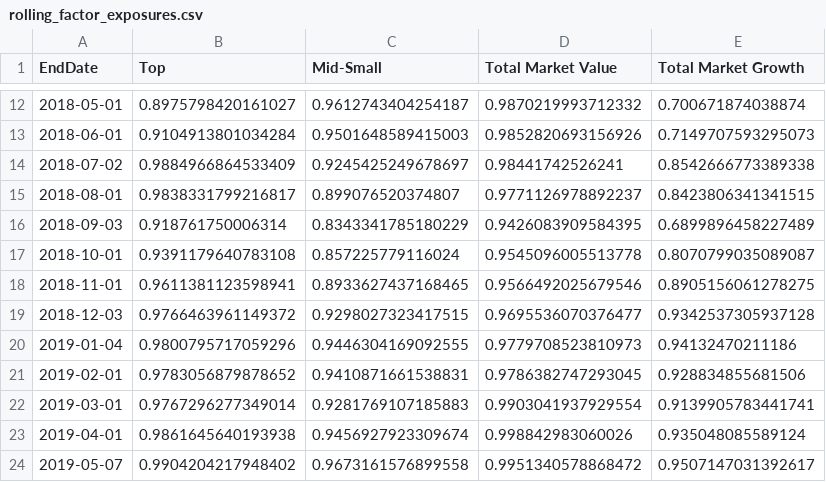
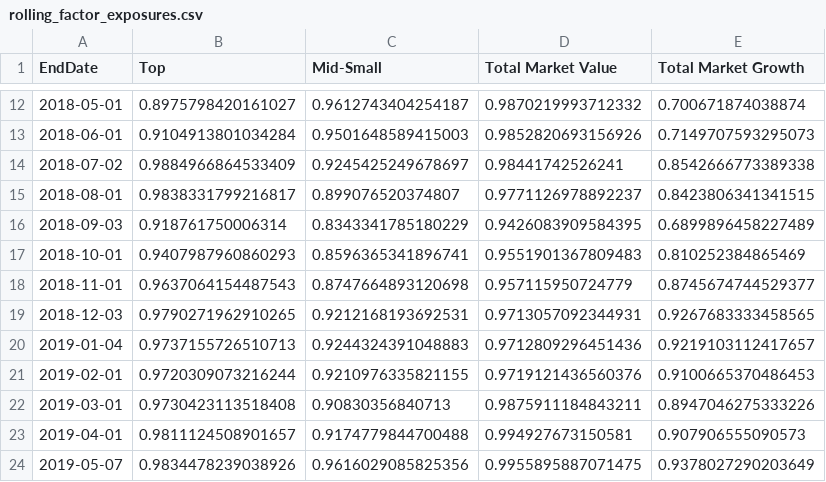
Before and after one commit to EGcapital0926/egcapital-Low-PBR-Strategy, a CSV file: processed/rolling_factor_exposures.csv, drawn as a sheet; only a part is shown, gaps mark what is left out; the diff covers the shown part only.

```diff
--- a/processed/rolling_factor_exposures.csv
+++ b/processed/rolling_factor_exposures.csv
@@ -16,9 +16,9 @@ EndDate,Top,Mid-Small,Total Market Value,Total Market Growth
 2018-09-03,0.918761750006314,0.8343341785180229,0.9426083909584395,0.6899896458227489
-2018-10-01,0.9391179640783108,0.857225779116024,0.9545096005513778,0.8070799035089087
-2018-11-01,0.9611381123598941,0.8933627437168465,0.9566492025679546,0.8905156061278275
-2018-12-03,0.9766463961149372,0.9298027323417515,0.9695536070376477,0.9342537305937128
-2019-01-04,0.9800795717059296,0.9446304169092555,0.9779708523810973,0.94132470211186
-2019-02-01,0.9783056879878652,0.9410871661538831,0.9786382747293045,0.928834855681506
-2019-03-01,0.9767296277349014,0.9281769107185883,0.9903041937929554,0.9139905783441741
-2019-04-01,0.9861645640193938,0.9456927923309674,0.998842983060026,0.935048085589124
-2019-05-07,0.9904204217948402,0.9673161576899558,0.9951340578868472,0.9507147031392617
+2018-10-01,0.9407987960860293,0.8596365341896741,0.9551901367809483,0.810252384865469
+2018-11-01,0.9637064154487543,0.8747664893120698,0.957115950724779,0.8745674744529377
+2018-12-03,0.9790271962910265,0.9212168193692531,0.9713057092344931,0.9267683333458565
+2019-01-04,0.9737155726510713,0.9244324391048883,0.9712809296451436,0.9219103112417657
+2019-02-01,0.9720309073216244,0.9210976335821155,0.9719121436560376,0.9100665370486453
+2019-03-01,0.9730423113518408,0.90830356840713,0.9875911184843211,0.8947046275333226
+2019-04-01,0.9811124508901657,0.9174779844700488,0.994927673150581,0.907906555090573
+2019-05-07,0.9834478239038926,0.9616029085825356,0.9955895887071475,0.9378027290203649
```
Also changed, not shown: 68 edited cells elsewhere in this file, processed/factor_exposures.csv, processed/monte_carlo_simulation.csv, 15 other files.
